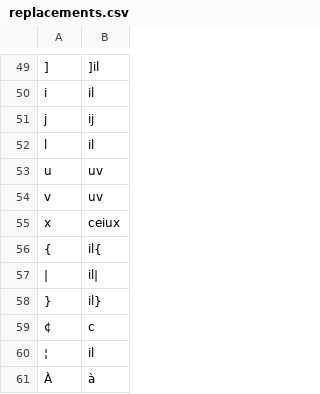
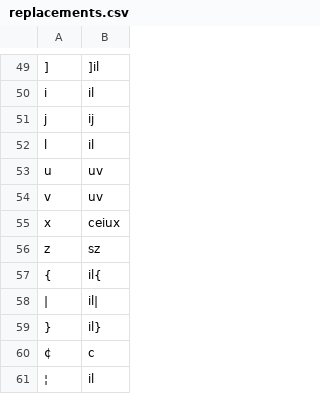
Before and after one commit to finnbear/rustrict, a CSV file: src/replacements.csv, drawn as a sheet; only a part is shown, gaps mark what is left out; the shorter side is filled out with more unchanged rows.

```diff
--- a/src/replacements.csv
+++ b/src/replacements.csv
@@ -55,2 +55,3 @@ v,uv
 x,ceiux
+z,sz
 {,il{
```
Also changed, not shown: src/profanity.csv, src/replacements_extra.csv, 17 other files.
